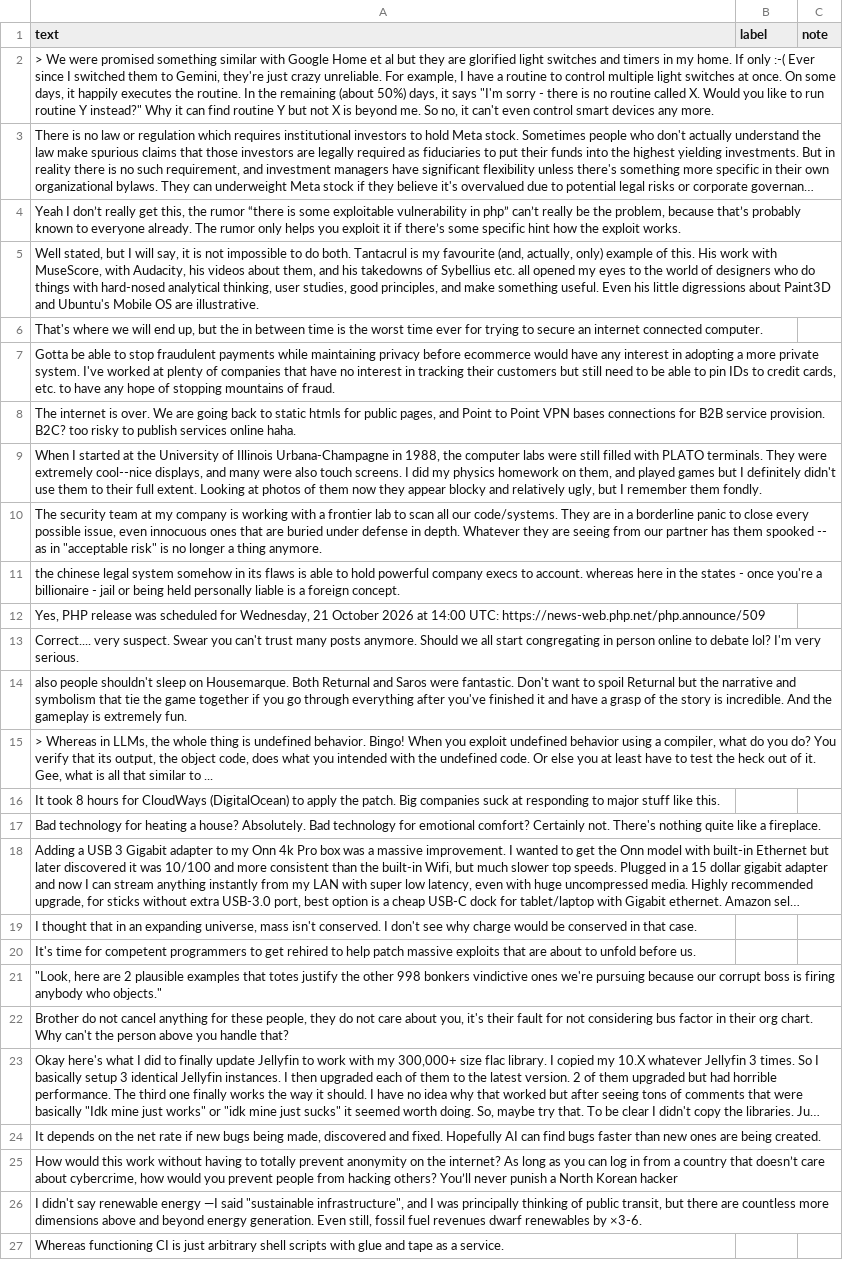
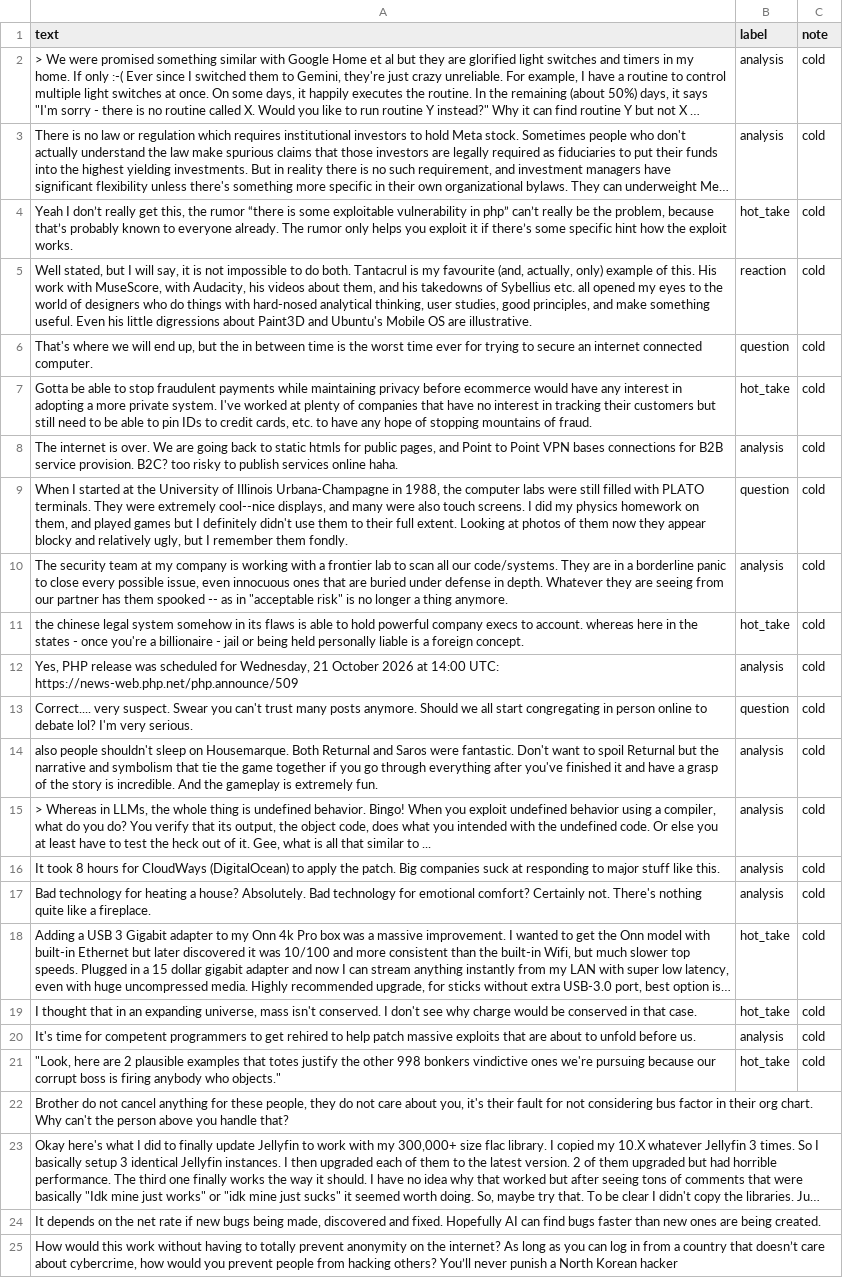
Before and after one commit to AishNiroula/AishNiroula-ai201-project3-takemeter-starter-v2026, a CSV file: labels.csv, drawn as a sheet; only a part is shown; the shorter side is filled out with more unchanged rows; long unchanged cells end in …; the diff names each change by its address in the sheet, - before the commit and + after, or states it on an @@ line.

Commit message:
Label first 20 posts cold

```diff
--- a/labels.csv
+++ b/labels.csv
-B2:B3 (label): (empty)
+B2:B3 (label): analysis
-C2:C21 (note): (empty)
+C2:C21 (note): cold
-B4 (label): (empty)
+B4 (label): hot_take
-B5 (label): (empty)
+B5 (label): reaction
-B6 (label): (empty)
+B6 (label): question
-B7 (label): (empty)
+B7 (label): hot_take
-B8 (label): (empty)
+B8 (label): analysis
-B9 (label): (empty)
+B9 (label): question
-B10 (label): (empty)
+B10 (label): analysis
-B11 (label): (empty)
+B11 (label): hot_take
-B12 (label): (empty)
+B12 (label): analysis
-B13 (label): (empty)
+B13 (label): question
-B14:B17 (label): (empty)
+B14:B17 (label): analysis
-B18:B19 (label): (empty)
+B18:B19 (label): hot_take
-B20 (label): (empty)
+B20 (label): analysis
-B21 (label): (empty)
+B21 (label): hot_take
```
